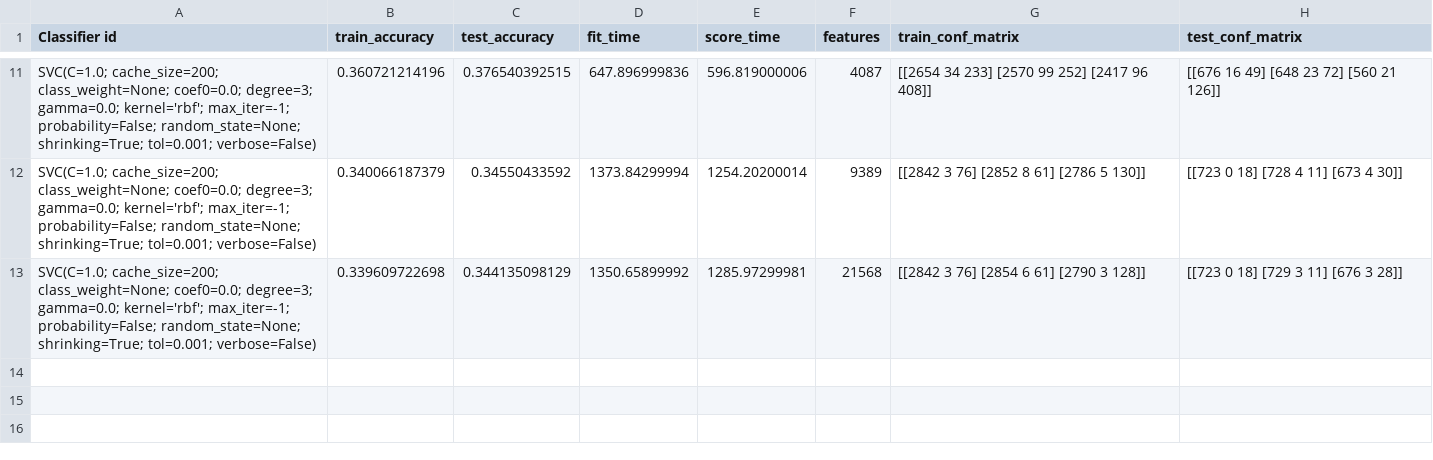
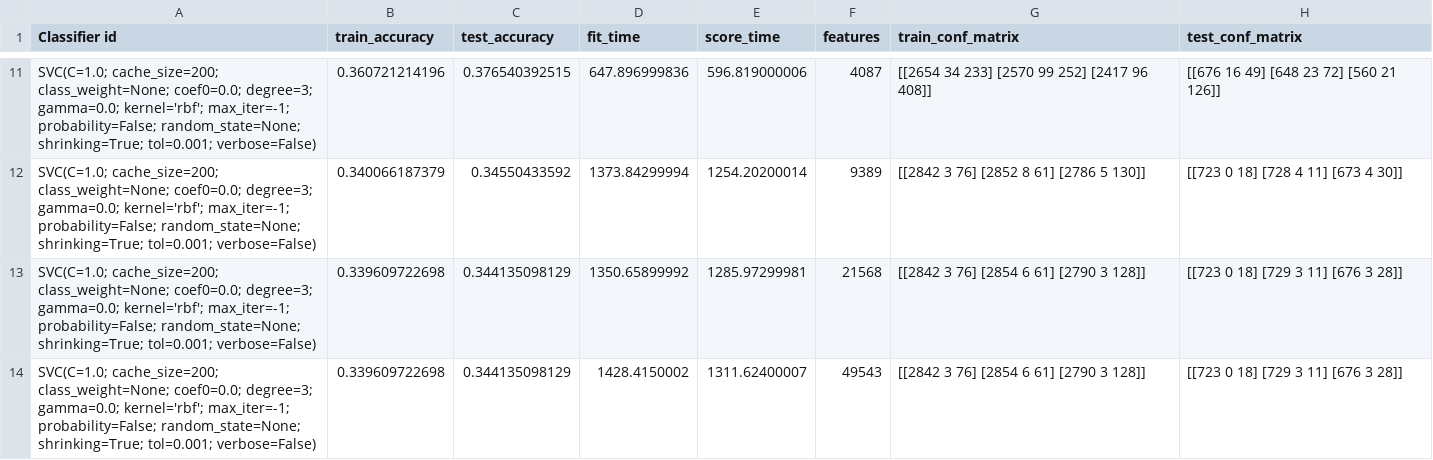
Before and after one commit to HarrieO/Natural-Language-Processing-1, a CSV file: results/M3_baseline_results.csv, drawn as a sheet; only a part is shown, gaps mark what is left out.

Commit message:
Results

```diff
--- a/results/M3_baseline_results.csv
+++ b/results/M3_baseline_results.csv
@@ -13 +13,2 @@
 "SVC(C=1.0; cache_size=200; class_weight=None; coef0=0.0; degree=3; gamma=0.0; kernel='rbf'; max_iter=-1; probability=False; random_state=None; shrinking=True; tol=0.001; verbose=False)",0.339609722698,0.344135098129,1350.65899992,1285.97299981,21568,[[2842    3   76]  [2854    6   61]  [2790    3  128]],[[723   0  18]  [729   3  11]  [676   3  28]]
+"SVC(C=1.0; cache_size=200; class_weight=None; coef0=0.0; degree=3; gamma=0.0; kernel='rbf'; max_iter=-1; probability=False; random_state=None; shrinking=True; tol=0.001; verbose=False)",0.339609722698,0.344135098129,1428.4150002,1311.62400007,49543,[[2842    3   76]  [2854    6   61]  [2790    3  128]],[[723   0  18]  [729   3  11]  [676   3  28]]
```
